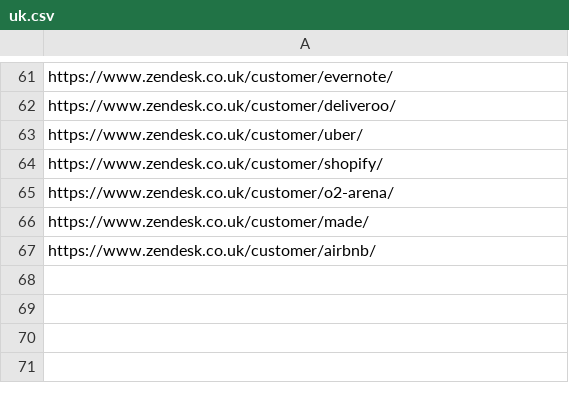
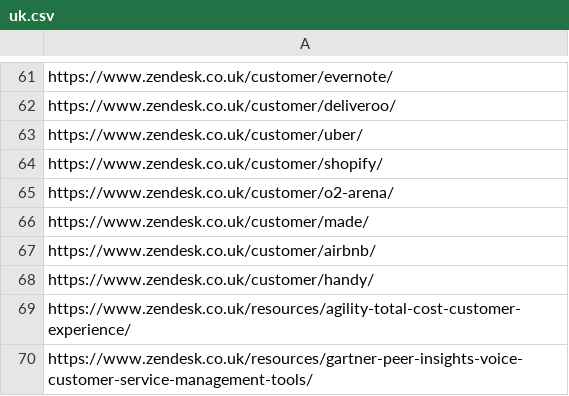
Before and after one commit to stephsunzd/migration, a CSV file: smartling_sitemaps/uk.csv, drawn as a sheet; only a part is shown, gaps mark what is left out; the diff names each change by its address in the sheet, - before the commit and + after, or states it on an @@ line.

```diff
--- a/smartling_sitemaps/uk.csv
+++ b/smartling_sitemaps/uk.csv
+row 68: https://www.zendesk.co.uk/customer/handy/
+row 69: https://www.zendesk.co.uk/resources/agility-total-cost-customer-experience/
+row 70: https://www.zendesk.co.uk/resources/gartner-peer-insights-voice-customer-service-management-tools/
```
Also changed, not shown: 1 other file.
